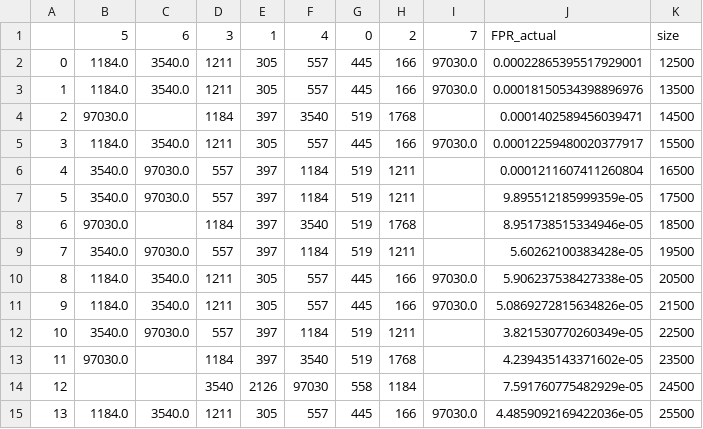
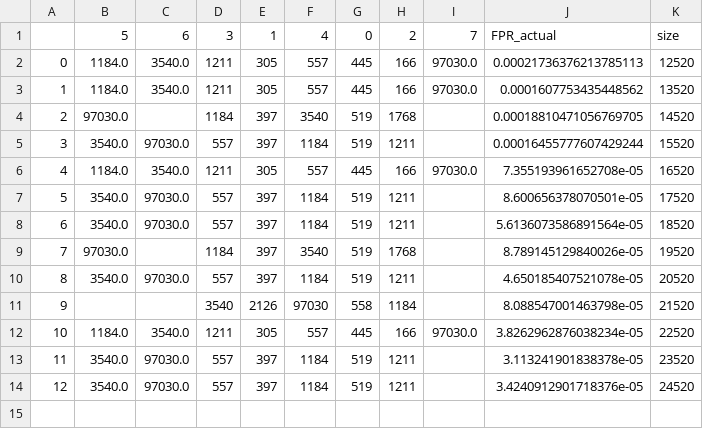
Before and after one commit to BSc-learned-indexes/daisy-bf, a CSV file: experiments/url/rfc_good/qx_inv_px/full_keyset/PLBF_regions_positives.csv, drawn as a sheet; removed rows and columns are numbered as before the commit, all else as after; the diff names each change by its address in the sheet, - before the commit and + after, or states it on an @@ line.

```diff
--- a/experiments/url/rfc_good/qx_inv_px/full_keyset/PLBF_regions_positives.csv
+++ b/experiments/url/rfc_good/qx_inv_px/full_keyset/PLBF_regions_positives.csv
-J2: 0.00022865395517929001
+J2: 0.00021736376213785113
-K2: 12500
+K2: 12520
-J3: 0.00018150534398896976
+J3: 0.0001607753435448562
-K3: 13500
+K3: 13520
-J4: 0.0001402589456039471
+J4: 0.00018810471056769705
-K4: 14500
+K4: 14520
+row 5: 3 | 3540.0 | 97030.0 | 557 | 397 | 1184 | 519 | 1211 |  | 0.00016455777607429244 | 15520
@@ column A renumbered between rows 6 and 13 @@
-J6: 0.00012259480020377917
+J6: 7.355193961652708e-05
-K6: 15500
+K6: 16520
-J7: 0.0001211607411260804
+J7: 8.600656378070501e-05
-K7: 16500
+K7: 17520
-J8: 9.895512185999359e-05
+J8: 5.6136073586891564e-05
-K8: 17500
+K8: 18520
-J9: 8.951738515334946e-05
+J9: 8.789145129840026e-05
-K9: 18500
+K9: 19520
-J10: 5.60262100383428e-05
+J10: 4.650185407521078e-05
-K10: 19500
+K10: 20520
-row 10: 8 | 1184.0 | 3540.0 | 1211 | 305 | 557 | 445 | 166 | 97030.0 | 5.906237538427338e-05 | 20500
+row 11: 9 |  |  | 3540 | 2126 | 97030 | 558 | 1184 |  | 8.088547001463798e-05 | 21520
-J12: 5.0869272815634826e-05
+J12: 3.8262962876038234e-05
-K12: 21500
+K12: 22520
-J13: 3.821530770260349e-05
+J13: 3.113241901838378e-05
-K13: 22500
+K13: 23520
-row 13: 11 | 97030.0 |  | 1184 | 397 | 3540 | 519 | 1768 |  | 4.239435143371602e-05 | 23500
-row 14: 12 |  |  | 3540 | 2126 | 97030 | 558 | 1184 |  | 7.591760775482929e-05 | 24500
-row 15: 13 | 1184.0 | 3540.0 | 1211 | 305 | 557 | 445 | 166 | 97030.0 | 4.4859092169422036e-05 | 25500
+row 14: 12 | 3540.0 | 97030.0 | 557 | 397 | 1184 | 519 | 1211 |  | 3.4240912901718376e-05 | 24520
```
Also changed, not shown: experiments/url/rfc_good/qx_inv_px/full_keyset/ADA-BF_regions_negatives.csv, experiments/url/rfc_good/qx_inv_px/full_keyset/Ada-BF.csv, 29 other files.
